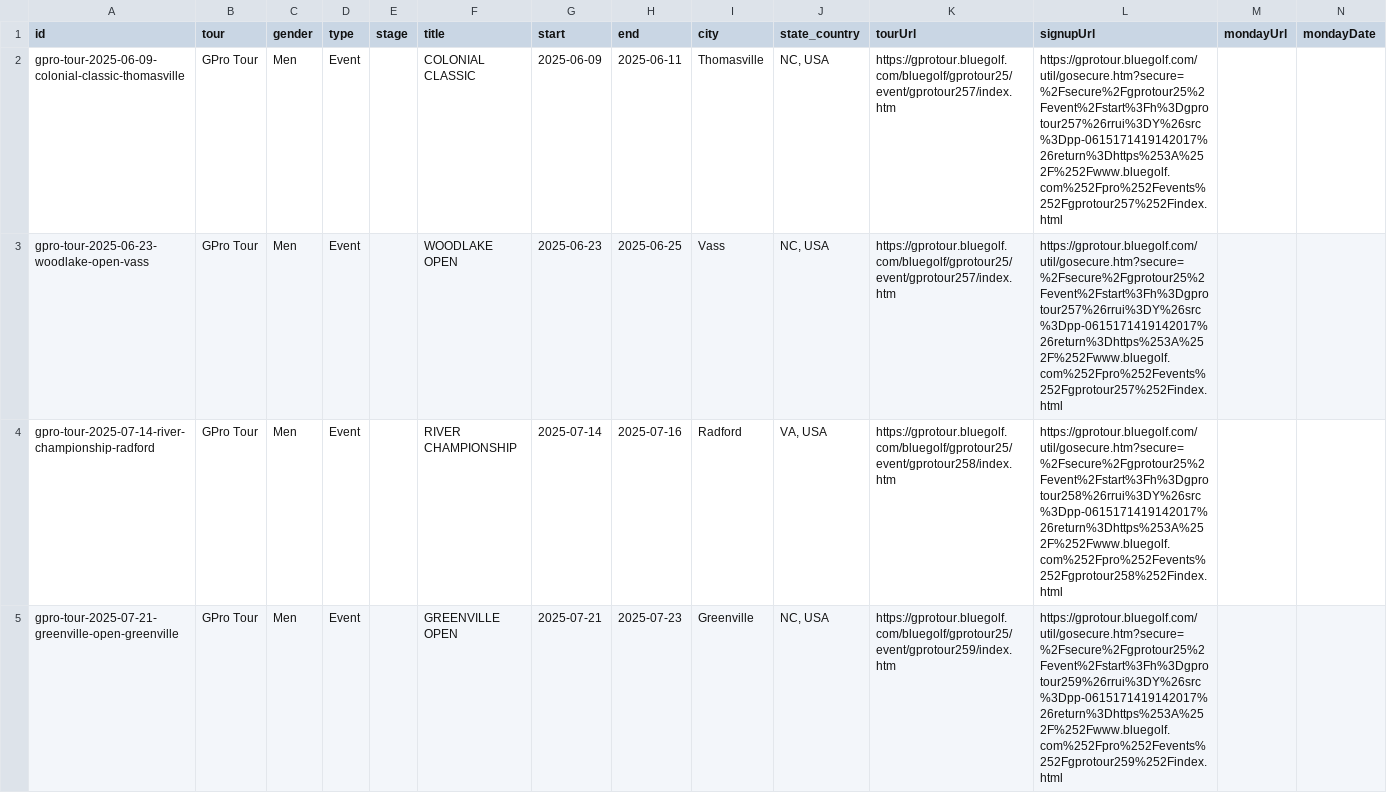
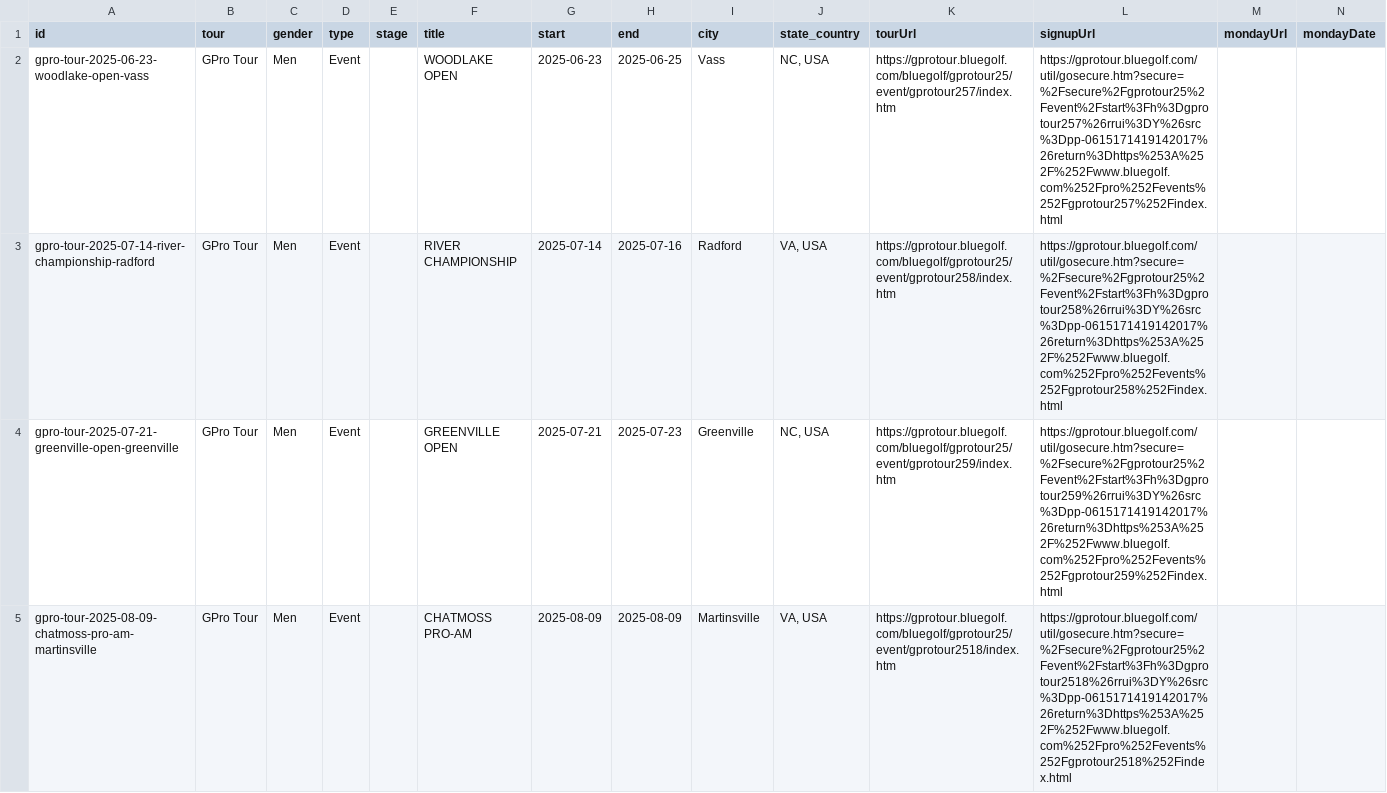
Before and after one commit to pbh007/propath-data, a CSV file: data/_incoming_gpro.csv, drawn as a sheet; removed rows and columns are numbered as before the commit, all else as after; the diff names each change by its address in the sheet, - before the commit and + after, or states it on an @@ line.

```diff
--- a/data/_incoming_gpro.csv
+++ b/data/_incoming_gpro.csv
-row 2: gpro-tour-2025-06-09-colonial-classic-thomasville | GPro Tour | Men | Event |  | COLONIAL CLASSIC | 2025-06-09 | 2025-06-11 | Thomasville | NC, USA | https://gprotour.bluegolf.com/bluegolf/gprotour25/event/gprotour257/index.htm | https://gprotour.bluegolf.com/util/gosecure.htm?secure=%2Fsecure%2Fgprotour25%2Fevent%2Fstart%3Fh%3Dgprotour257%26rrui%3DY%26src%3Dpp-0615171419142017%26return%3Dhttps%253A%252F%252Fwww.bluegolf.com%252Fpro%252Fevents%252Fgprotour257%252Findex.html
+row 5: gpro-tour-2025-08-09-chatmoss-pro-am-martinsville | GPro Tour | Men | Event |  | CHATMOSS PRO-AM | 2025-08-09 | 2025-08-09 | Martinsville | VA, USA | https://gprotour.bluegolf.com/bluegolf/gprotour25/event/gprotour2518/index.htm | https://gprotour.bluegolf.com/util/gosecure.htm?secure=%2Fsecure%2Fgprotour25%2Fevent%2Fstart%3Fh%3Dgprotour2518%26rrui%3DY%26src%3Dpp-0615171419142017%26return%3Dhttps%253A%252F%252Fwww.bluegolf.com%252Fpro%252Fevents%252Fgprotour2518%252Findex.html
```
Also changed, not shown: data/ProPath-MiniTour2026-MasterEvents.csv.
